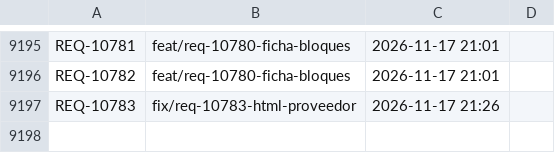
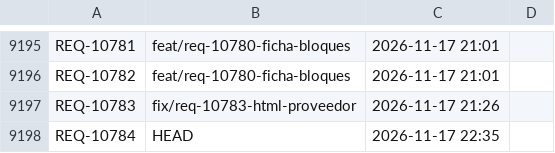
Before and after one commit to adrianrodvarmxb-cloud/travel-puzzle-web, a TSV file: folios.tsv, drawn as a sheet; only a part is shown, gaps mark what is left out.

```diff
--- a/folios.tsv
+++ b/folios.tsv
@@ -9197 +9197,2 @@ REQ-10782	feat/req-10780-ficha-bloques	2026-11-17 21:01
 REQ-10783	fix/req-10783-html-proveedor	2026-11-17 21:26	
+REQ-10784	HEAD	2026-11-17 22:35	
```
